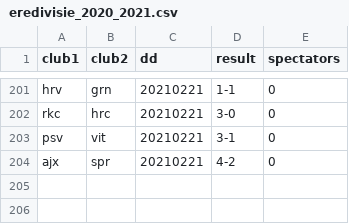
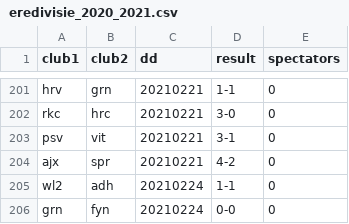
Before and after one commit to epsig/shob, a CSV file: data/sport/eredivisie/eredivisie_2020_2021.csv, drawn as a sheet; only a part is shown, gaps mark what is left out.

Commit message:
#32 add results CL/Eredivisie

```diff
--- a/data/sport/eredivisie/eredivisie_2020_2021.csv
+++ b/data/sport/eredivisie/eredivisie_2020_2021.csv
@@ -204 +204,3 @@ psv,vit,20210221,3-1,0
 ajx,spr,20210221,4-2,0
+wl2,adh,20210224,1-1,0
+grn,fyn,20210224,0-0,0
```
Also changed, not shown: data/sport/europacup/europacup_2020_2021.csv, 6 other files.
